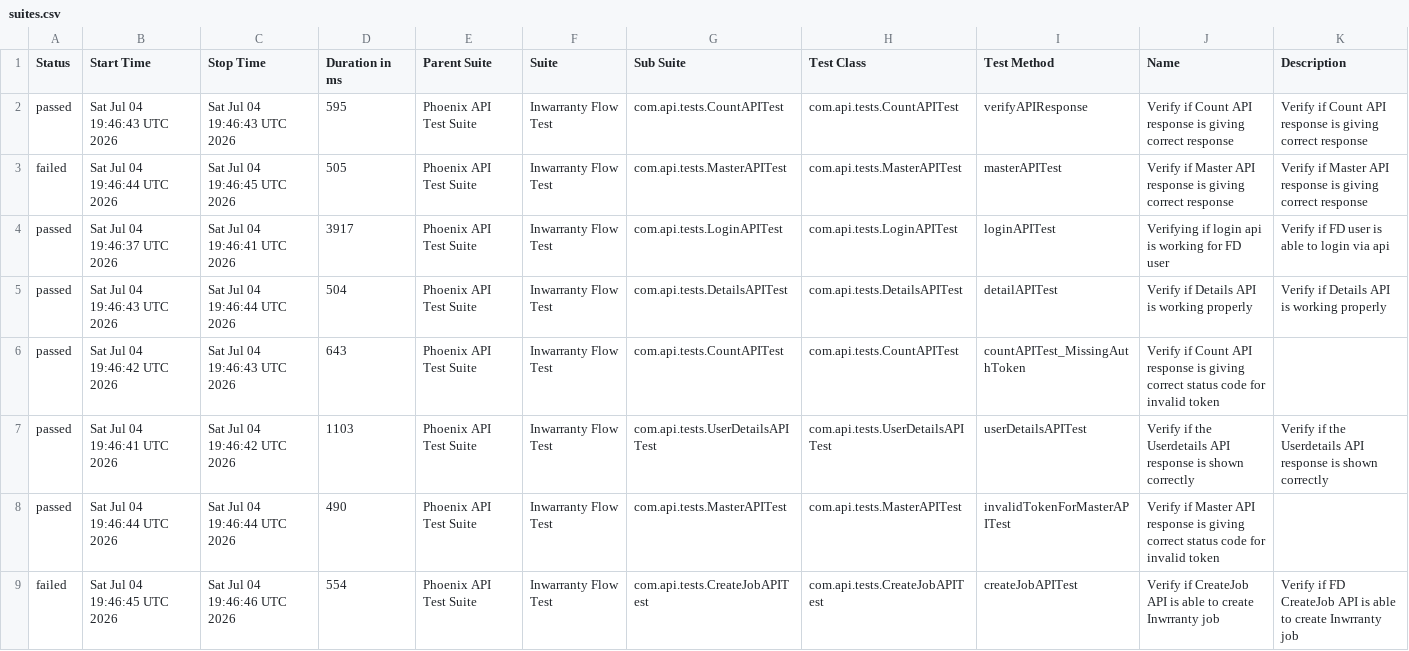
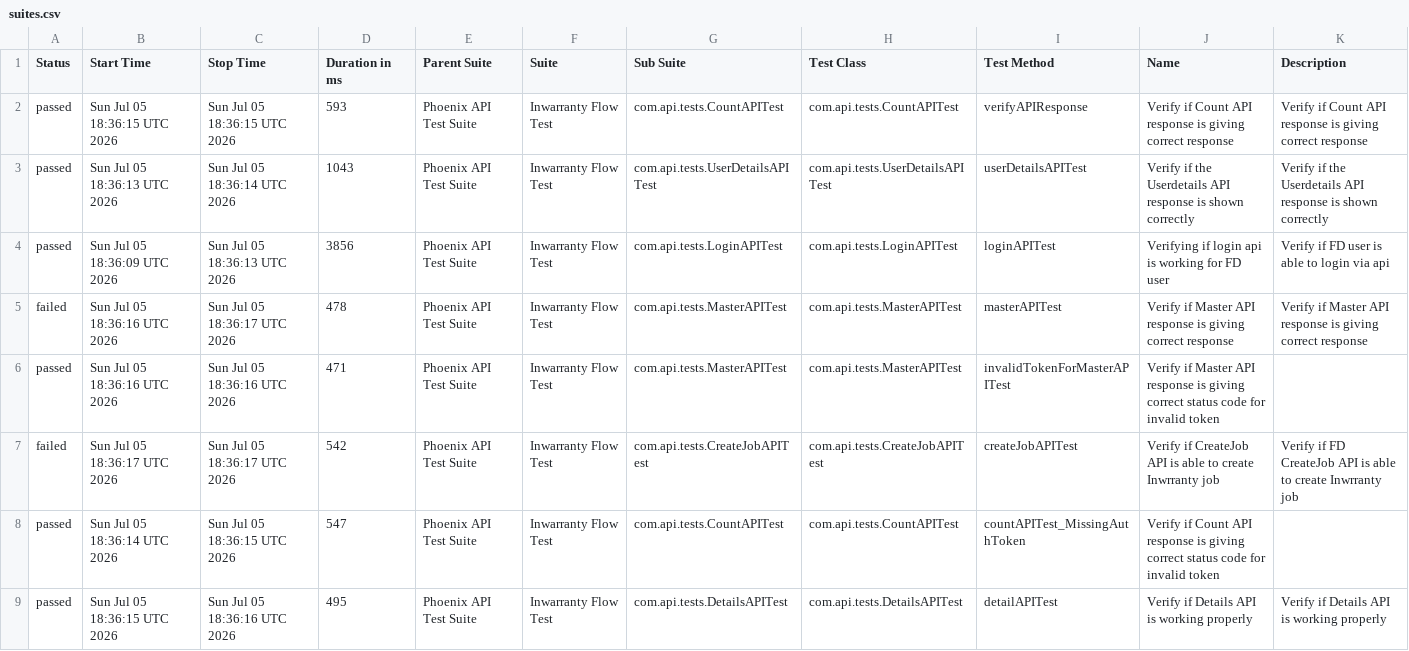
Before and after one commit to rounit/PhoenixTestAutomationFramework, a CSV file: data/suites.csv, drawn as a sheet.

```diff
--- a/data/suites.csv
+++ b/data/suites.csv
@@ -1,9 +1,9 @@
 "Status","Start Time","Stop Time","Duration in ms","Parent Suite","Suite","Sub Suite","Test Class","Test Method","Name","Description"
-"passed","Sat Jul 04 19:46:43 UTC 2026","Sat Jul 04 19:46:43 UTC 2026","595","Phoenix API Test Suite","Inwarranty Flow Test","com.api.tests.CountAPITest","com.api.tests.CountAPITest","verifyAPIResponse","Verify if Count API response is giving correct response","Verify if Count API response is giving correct response"
-"failed","Sat Jul 04 19:46:44 UTC 2026","Sat Jul 04 19:46:45 UTC 2026","505","Phoenix API Test Suite","Inwarranty Flow Test","com.api.tests.MasterAPITest","com.api.tests.MasterAPITest","masterAPITest","Verify if Master API response is giving correct response","Verify if Master API response is giving correct response"
-"passed","Sat Jul 04 19:46:37 UTC 2026","Sat Jul 04 19:46:41 UTC 2026","3917","Phoenix API Test Suite","Inwarranty Flow Test","com.api.tests.LoginAPITest","com.api.tests.LoginAPITest","loginAPITest","Verifying if login api is working for FD user","Verify if FD user is able to login via api"
-"passed","Sat Jul 04 19:46:43 UTC 2026","Sat Jul 04 19:46:44 UTC 2026","504","Phoenix API Test Suite","Inwarranty Flow Test","com.api.tests.DetailsAPITest","com.api.tests.DetailsAPITest","detailAPITest","Verify if Details API is working properly","Verify if Details API is working properly"
-"passed","Sat Jul 04 19:46:42 UTC 2026","Sat Jul 04 19:46:43 UTC 2026","643","Phoenix API Test Suite","Inwarranty Flow Test","com.api.tests.CountAPITest","com.api.tests.CountAPITest","countAPITest_MissingAuthToken","Verify if Count API response is giving correct status code for invalid token",""
-"passed","Sat Jul 04 19:46:41 UTC 2026","Sat Jul 04 19:46:42 UTC 2026","1103","Phoenix API Test Suite","Inwarranty Flow Test","com.api.tests.UserDetailsAPITest","com.api.tests.UserDetailsAPITest","userDetailsAPITest","Verify if the Userdetails API response is shown correctly","Verify if the Userdetails API response is shown correctly"
-"passed","Sat Jul 04 19:46:44 UTC 2026","Sat Jul 04 19:46:44 UTC 2026","490","Phoenix API Test Suite","Inwarranty Flow Test","com.api.tests.MasterAPITest","com.api.tests.MasterAPITest","invalidTokenForMasterAPITest","Verify if Master API response is giving correct status code for invalid token",""
-"failed","Sat Jul 04 19:46:45 UTC 2026","Sat Jul 04 19:46:46 UTC 2026","554","Phoenix API Test Suite","Inwarranty Flow Test","com.api.tests.CreateJobAPITest","com.api.tests.CreateJobAPITest","createJobAPITest","Verify if CreateJob API is able to create Inwrranty job","Verify if FD CreateJob API is able to create Inwrranty job"
+"passed","Sun Jul 05 18:36:15 UTC 2026","Sun Jul 05 18:36:15 UTC 2026","593","Phoenix API Test Suite","Inwarranty Flow Test","com.api.tests.CountAPITest","com.api.tests.CountAPITest","verifyAPIResponse","Verify if Count API response is giving correct response","Verify if Count API response is giving correct response"
+"passed","Sun Jul 05 18:36:13 UTC 2026","Sun Jul 05 18:36:14 UTC 2026","1043","Phoenix API Test Suite","Inwarranty Flow Test","com.api.tests.UserDetailsAPITest","com.api.tests.UserDetailsAPITest","userDetailsAPITest","Verify if the Userdetails API response is shown correctly","Verify if the Userdetails API response is shown correctly"
+"passed","Sun Jul 05 18:36:09 UTC 2026","Sun Jul 05 18:36:13 UTC 2026","3856","Phoenix API Test Suite","Inwarranty Flow Test","com.api.tests.LoginAPITest","com.api.tests.LoginAPITest","loginAPITest","Verifying if login api is working for FD user","Verify if FD user is able to login via api"
+"failed","Sun Jul 05 18:36:16 UTC 2026","Sun Jul 05 18:36:17 UTC 2026","478","Phoenix API Test Suite","Inwarranty Flow Test","com.api.tests.MasterAPITest","com.api.tests.MasterAPITest","masterAPITest","Verify if Master API response is giving correct response","Verify if Master API response is giving correct response"
+"passed","Sun Jul 05 18:36:16 UTC 2026","Sun Jul 05 18:36:16 UTC 2026","471","Phoenix API Test Suite","Inwarranty Flow Test","com.api.tests.MasterAPITest","com.api.tests.MasterAPITest","invalidTokenForMasterAPITest","Verify if Master API response is giving correct status code for invalid token",""
+"failed","Sun Jul 05 18:36:17 UTC 2026","Sun Jul 05 18:36:17 UTC 2026","542","Phoenix API Test Suite","Inwarranty Flow Test","com.api.tests.CreateJobAPITest","com.api.tests.CreateJobAPITest","createJobAPITest","Verify if CreateJob API is able to create Inwrranty job","Verify if FD CreateJob API is able to create Inwrranty job"
+"passed","Sun Jul 05 18:36:14 UTC 2026","Sun Jul 05 18:36:15 UTC 2026","547","Phoenix API Test Suite","Inwarranty Flow Test","com.api.tests.CountAPITest","com.api.tests.CountAPITest","countAPITest_MissingAuthToken","Verify if Count API response is giving correct status code for invalid token",""
+"passed","Sun Jul 05 18:36:15 UTC 2026","Sun Jul 05 18:36:16 UTC 2026","495","Phoenix API Test Suite","Inwarranty Flow Test","com.api.tests.DetailsAPITest","com.api.tests.DetailsAPITest","detailAPITest","Verify if Details API is working properly","Verify if Details API is working properly"
```
Also changed, not shown: data/behaviors.csv, 51 other files.
